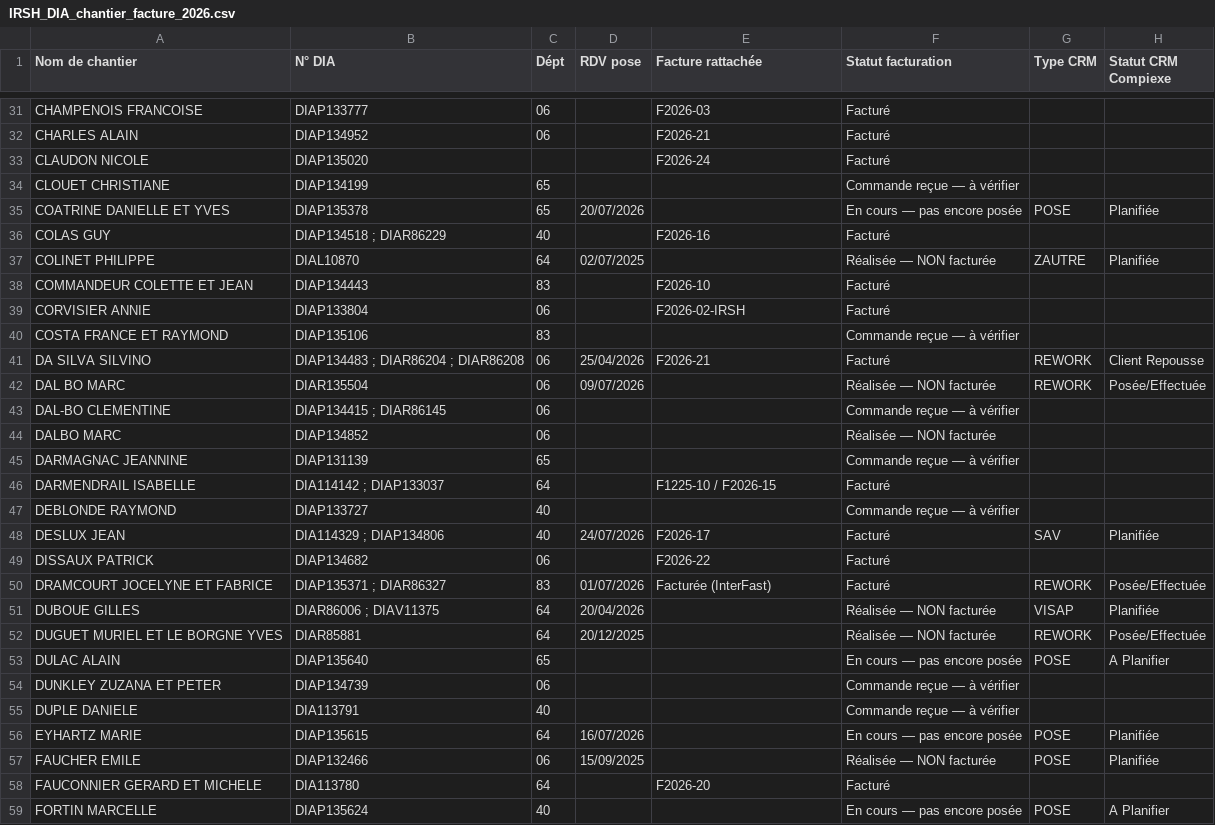
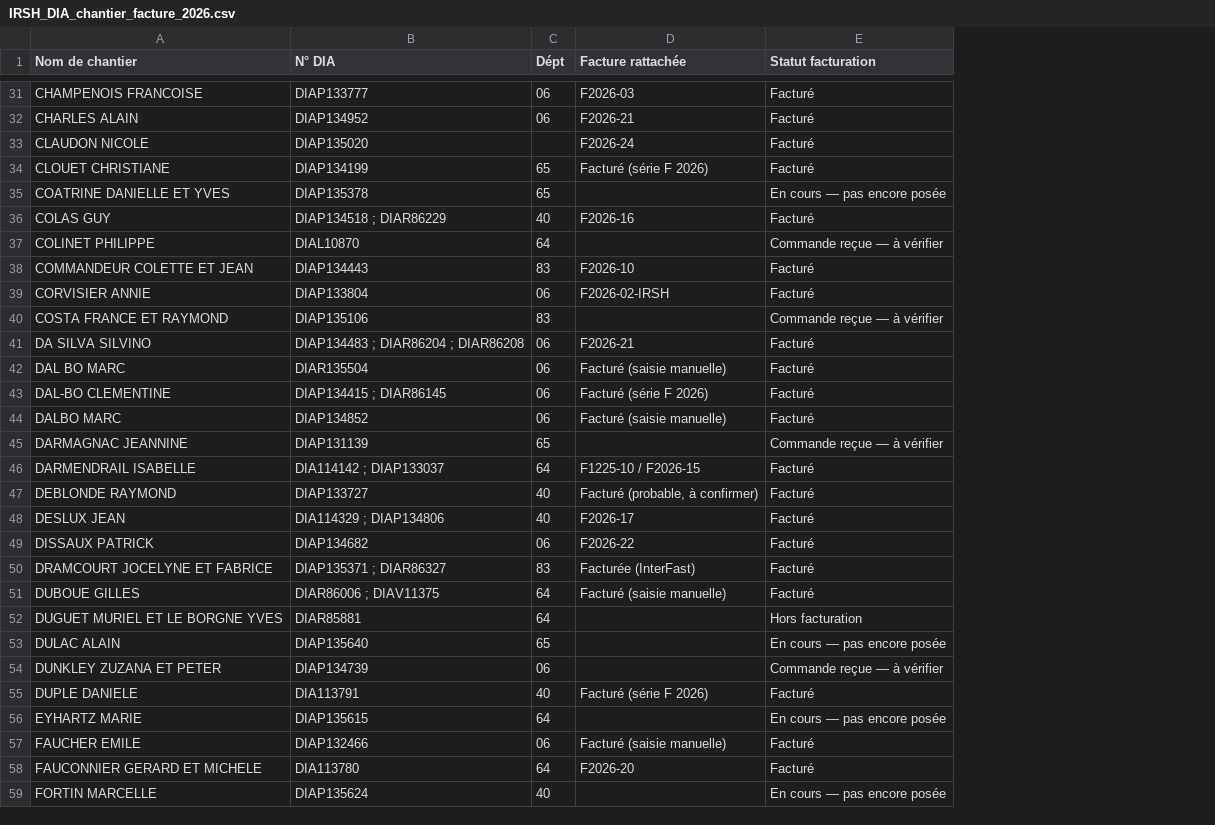
Before and after one commit to LYES64/AUDIT-FACTURES, a CSV file: audit/IRSH_DIA_chantier_facture_2026.csv, drawn as a sheet; only a part is shown, gaps mark what is left out; removed rows and columns are numbered as before the commit, all else as after; the diff covers the shown part only; the diff names each change by its address in the sheet, - before the commit and + after, or states it on an @@ line.

```diff
--- a/audit/IRSH_DIA_chantier_facture_2026.csv
+++ b/audit/IRSH_DIA_chantier_facture_2026.csv
-column D (RDV pose), rows 35-57: 20/07/2026 |  | 02/07/2025 |  |  |  | 25/04/2026 | 09/07/2026 |  |  |  |  |  | 24/07/2026 |  | 01/07/2026 | 20/04/2026 | 20/12/2025 |  |  |  | 16/07/2026 | 15/09/2025
-column G (Type CRM), rows 35-59: POSE |  | ZAUTRE |  |  |  | REWORK | REWORK |  |  |  |  |  | SAV |  | REWORK | VISAP | REWORK | POSE |  |  | POSE | POSE |  | POSE
-column H (Statut CRM Compiexe), rows 35-59: Planifiée |  | Planifiée |  |  |  | Client Repousse | Posée/Effectuée |  |  |  |  |  | Planifiée |  | Posée/Effectuée | Planifiée | Posée/Effectuée | A Planifier |  |  | Planifiée | Planifiée |  | A Planifier
-D34 (Facture rattachée): (empty)
+D34 (Facture rattachée): Facturé (série F 2026)
-E34 (Statut facturation): Commande reçue — à vérifier
+E34 (Statut facturation): Facturé
-E37 (Statut facturation): Réalisée — NON facturée
+E37 (Statut facturation): Commande reçue — à vérifier
-D42 (Facture rattachée): (empty)
+D42 (Facture rattachée): Facturé (saisie manuelle)
-E42 (Statut facturation): Réalisée — NON facturée
+E42 (Statut facturation): Facturé
-D43 (Facture rattachée): (empty)
+D43 (Facture rattachée): Facturé (série F 2026)
-E43 (Statut facturation): Commande reçue — à vérifier
+E43 (Statut facturation): Facturé
-D44 (Facture rattachée): (empty)
+D44 (Facture rattachée): Facturé (saisie manuelle)
-E44 (Statut facturation): Réalisée — NON facturée
+E44 (Statut facturation): Facturé
-D47 (Facture rattachée): (empty)
+D47 (Facture rattachée): Facturé (probable, à confirmer)
-E47 (Statut facturation): Commande reçue — à vérifier
+E47 (Statut facturation): Facturé
-D51 (Facture rattachée): (empty)
+D51 (Facture rattachée): Facturé (saisie manuelle)
-E51 (Statut facturation): Réalisée — NON facturée
+E51 (Statut facturation): Facturé
-E52 (Statut facturation): Réalisée — NON facturée
+E52 (Statut facturation): Hors facturation
-D55 (Facture rattachée): (empty)
+D55 (Facture rattachée): Facturé (série F 2026)
-E55 (Statut facturation): Commande reçue — à vérifier
+E55 (Statut facturation): Facturé
-D57 (Facture rattachée): (empty)
+D57 (Facture rattachée): Facturé (saisie manuelle)
-E57 (Statut facturation): Réalisée — NON facturée
+E57 (Statut facturation): Facturé
```
Also changed, not shown: 70 edited cells elsewhere in this file, audit/IRSH_Non_factures_2026.csv, 4 other files.
